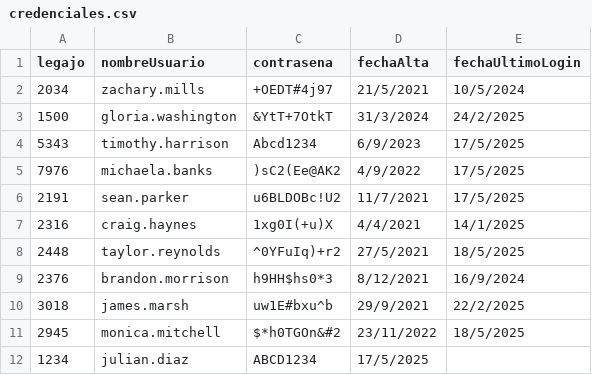
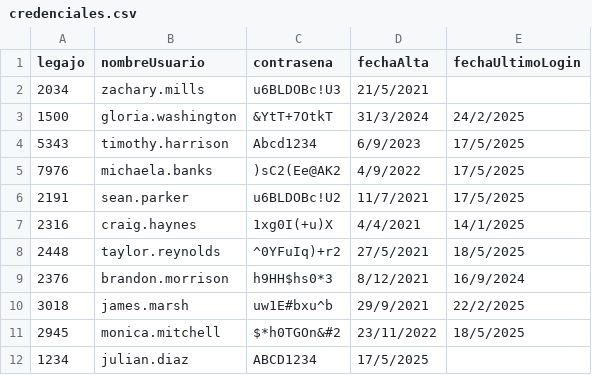
Before and after one commit to FlorMenendez/TPCAI-G7-1C-2025, a CSV file: TemplateTPCorto/Persistencia/DataBase/Tablas/credenciales.csv, drawn as a sheet.

Commit message:
Agrego debloquear credencial

```diff
--- a/TemplateTPCorto/Persistencia/DataBase/Tablas/credenciales.csv
+++ b/TemplateTPCorto/Persistencia/DataBase/Tablas/credenciales.csv
@@ -1,3 +1,3 @@
 legajo;nombreUsuario;contrasena;fechaAlta;fechaUltimoLogin
-2034;zachary.mills;+OEDT#4j97;21/5/2021;10/5/2024
+2034;zachary.mills;u6BLDOBc!U3;21/5/2021;
 1500;gloria.washington;&YtT+7OtkT;31/3/2024;24/2/2025
```
Also changed, not shown: 10 other files.
